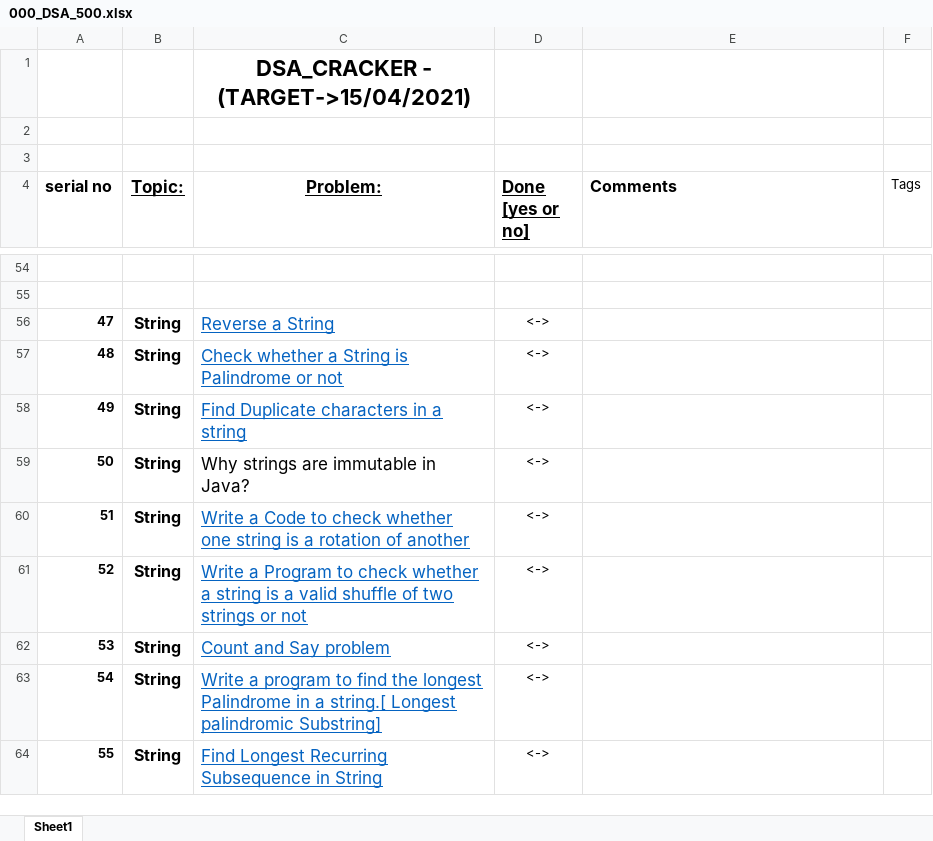
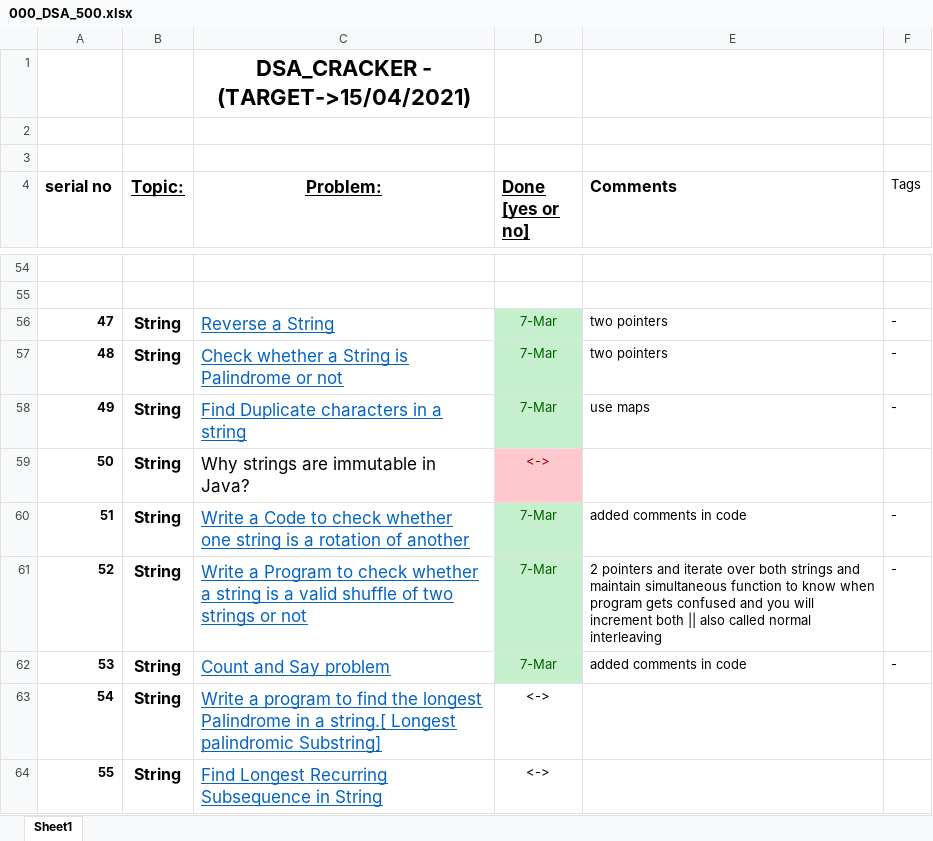
Before and after one commit to Tewatia5355/Lets_brew, an Excel workbook: 000_DSA_500.xlsx, sheet Sheet1, drawn as a sheet; only a part is shown, gaps mark what is left out; values as stored, in another font and other column widths than the file's, no borders; the diff names each change by its address in the sheet, - before the commit and + after, or states it on an @@ line.

Commit message:
starting string

```diff
--- a/000_DSA_500.xlsx (sheet Sheet1)
+++ b/000_DSA_500.xlsx (sheet Sheet1)
-D56:D58 (Done [yes or no]): <->
+D56:D58 (Done [yes or no]): 7-Mar
@@ D56:D58 fill: none → #C6EFCE, text colour: black → #006100 @@
-E56:E57 (Comments): (empty)
+E56:E57 (Comments): two pointers
-F56:F58 (Tags): (empty)
+F56:F58 (Tags): -
-E58 (Comments): (empty)
+E58 (Comments): use maps
@@ D59 fill: none → #FFC7CE, text colour: black → #9C0006 @@
-D60:D62 (Done [yes or no]): <->
+D60:D62 (Done [yes or no]): 7-Mar
@@ D60:D62 fill: none → #C6EFCE, text colour: black → #006100 @@
-E60 (Comments): (empty)
+E60 (Comments): added comments in code
-F60:F62 (Tags): (empty)
+F60:F62 (Tags): -
-E61 (Comments): (empty)
+E61 (Comments): 2 pointers and iterate over both strings and maintain simultaneous function to know when program gets confused and you will increment both || also called normal interleaving
-E62 (Comments): (empty)
+E62 (Comments): added comments in code
```
Also changed, not shown: 4 other files.
